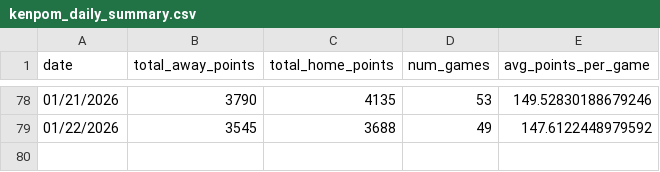
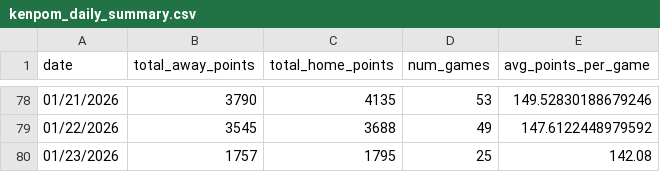
Before and after one commit to AkarshGaonkar/HW5_Q3_Daily_BBall_score_scraper, a CSV file: data/kenpom_daily_summary.csv, drawn as a sheet; only a part is shown, gaps mark what is left out.

```diff
--- a/data/kenpom_daily_summary.csv
+++ b/data/kenpom_daily_summary.csv
@@ -79 +79,2 @@ date,total_away_points,total_home_points,num_games,avg_points_per_game
 01/22/2026,3545,3688,49,147.6122448979592
+01/23/2026,1757,1795,25,142.08
```
